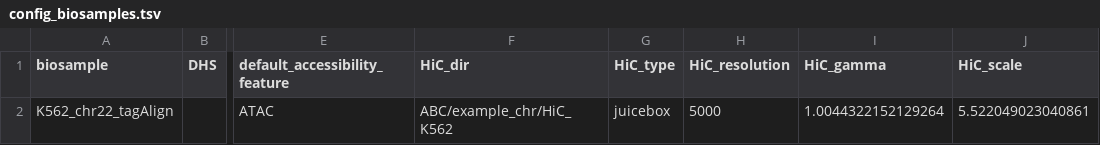
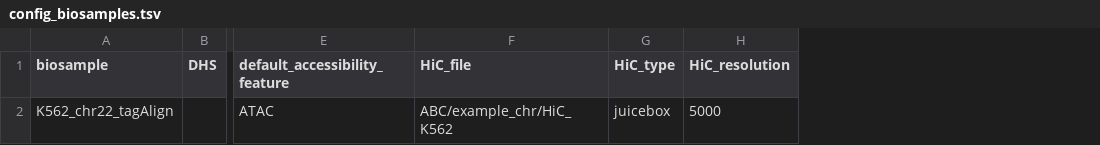
Before and after one commit to EngreitzLab/sc-E2G, a TSV file: config/config_biosamples.tsv, drawn as a sheet; only a part is shown, gaps mark what is left out; the diff names each change by its address in the sheet, - before the commit and + after, or states it on an @@ line.

Commit message:
update submodule and configs

```diff
--- a/config/config_biosamples.tsv
+++ b/config/config_biosamples.tsv
-column I (HiC_gamma), row 2: 1.0044322152129264
-column J (HiC_scale), row 2: 5.522049023040861
-F1: HiC_dir
+F1: HiC_file
```
Also changed, not shown: 1 other file.
